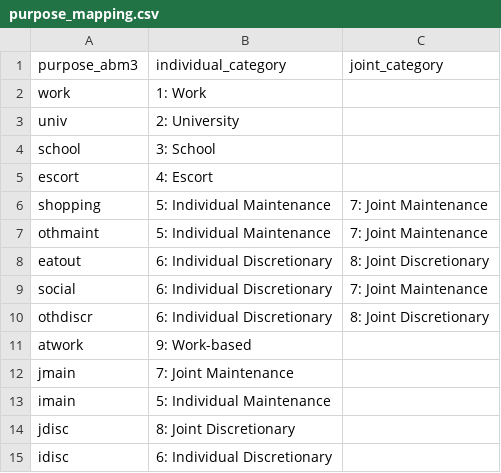
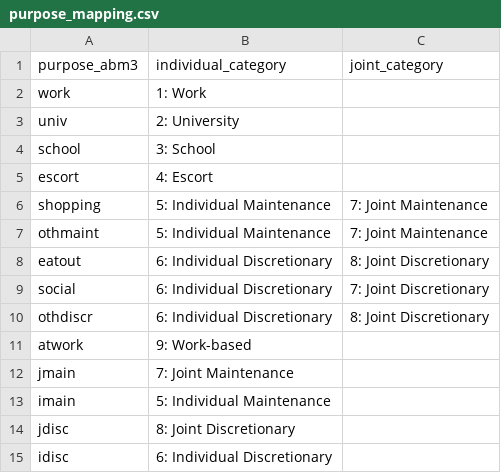
Before and after one commit to SANDAG/calibviz-pipeline, a CSV file: dbt/seeds/resident/purpose_mapping.csv, drawn as a sheet.

Commit message:
Fix individual discretionary to joint

```diff
--- a/dbt/seeds/resident/purpose_mapping.csv
+++ b/dbt/seeds/resident/purpose_mapping.csv
@@ -8,3 +8,3 @@ othmaint,5: Individual Maintenance,7: Joint Maintenance
 eatout,6: Individual Discretionary,8: Joint Discretionary
-social,6: Individual Discretionary,7: Joint Maintenance
+social,6: Individual Discretionary,7: Joint Discretionary
 othdiscr,6: Individual Discretionary,8: Joint Discretionary
```
